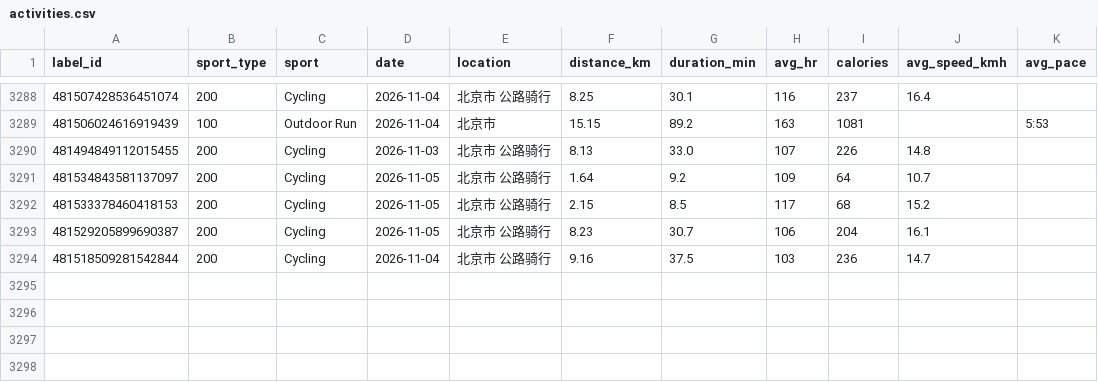
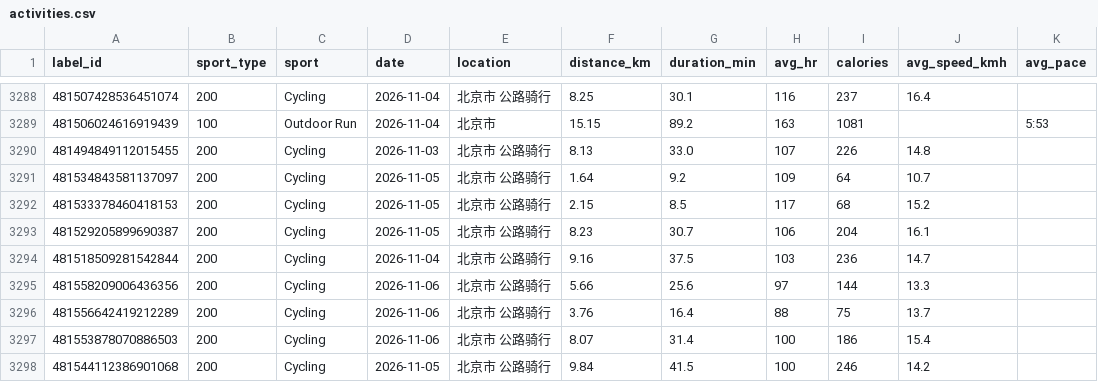
Before and after one commit to zhubao315/health, a CSV file: data/activities.csv, drawn as a sheet; only a part is shown, gaps mark what is left out.

```diff
--- a/data/activities.csv
+++ b/data/activities.csv
@@ -3294 +3294,5 @@ label_id,sport_type,sport,date,location,distance_km,duration_min,avg_hr,calories
 481518509281542844,200,Cycling,2026-11-04,北京市 公路骑行,9.16,37.5,103,236,14.7,
+481558209006436356,200,Cycling,2026-11-06,北京市 公路骑行,5.66,25.6,97,144,13.3,
+481556642419212289,200,Cycling,2026-11-06,北京市 公路骑行,3.76,16.4,88,75,13.7,
+481553878070886503,200,Cycling,2026-11-06,北京市 公路骑行,8.07,31.4,100,186,15.4,
+481544112386901068,200,Cycling,2026-11-05,北京市 公路骑行,9.84,41.5,100,246,14.2,
```
Also changed, not shown: data/daily.csv, data/daily_health.csv, 14 other files.
